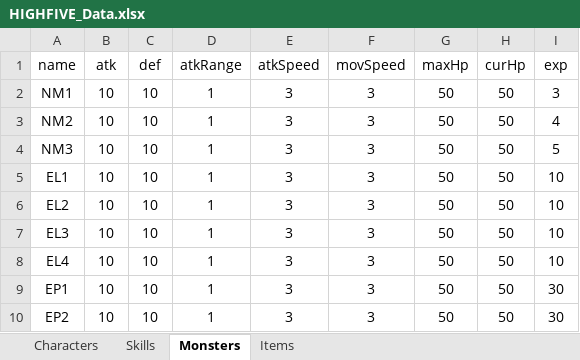
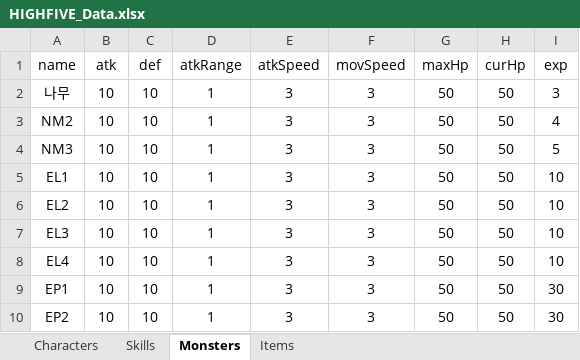
Before and after one commit to oteosuk/HIGHFIVE, an Excel workbook: HIGHFIVE/Assets/Resources/Data/HIGHFIVE_Data.xlsx, sheet Monsters, drawn as a sheet; values as stored, in another font and other column widths than the file's, no borders; the diff names each change by its address in the sheet, - before the commit and + after, or states it on an @@ line.

Commit message:
[Fix] MonsterFSM Function conneting
하나씩 연결 중, 데이터를 아직 못받아와서 테스트를 해보지 못했음!

```diff
--- a/HIGHFIVE/Assets/Resources/Data/HIGHFIVE_Data.xlsx (sheet Monsters)
+++ b/HIGHFIVE/Assets/Resources/Data/HIGHFIVE_Data.xlsx (sheet Monsters)
-A2 (name): NM1
+A2 (name): 나무
```
Also changed, not shown: 11 other files.
